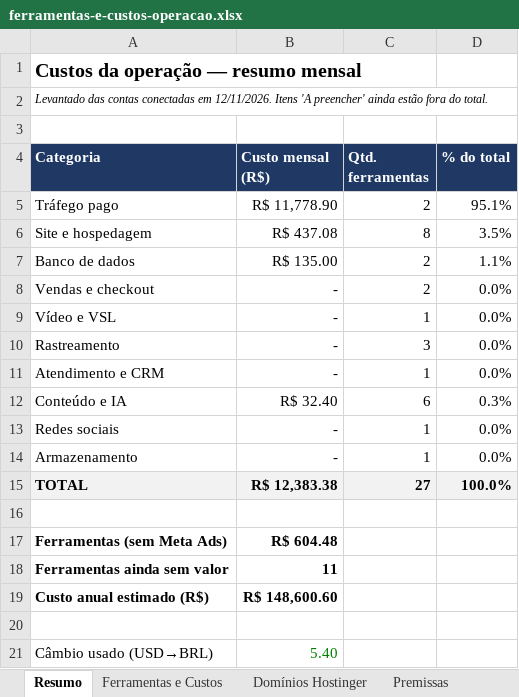
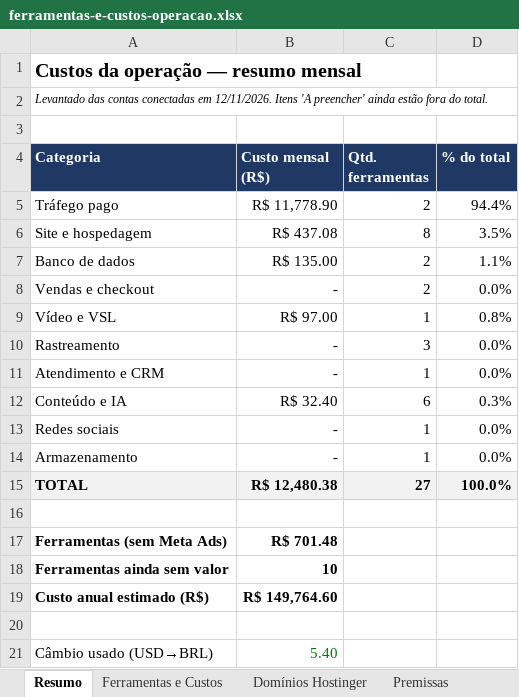
Before and after one commit to patrikgonzaga2-tech/Projeto-Laura-Rosa, an Excel workbook: planilhas/ferramentas-e-custos-operacao.xlsx, sheet Resumo, drawn as a sheet; values as stored, in another font and other column widths than the file's, no borders; the diff names each change by its address in the sheet, - before the commit and + after, or states it on an @@ line.

```diff
--- a/planilhas/ferramentas-e-custos-operacao.xlsx (sheet Resumo)
+++ b/planilhas/ferramentas-e-custos-operacao.xlsx (sheet Resumo)
-D5 (% do total): 95.1%
+D5 (% do total): 94.4%
-B9 (Custo mensal (R$)): -
+B9 (Custo mensal (R$)): R$ 97.00
-D9 (% do total): 0.0%
+D9 (% do total): 0.8%
-B15 (Custo mensal (R$)): R$ 12,383.38
+B15 (Custo mensal (R$)): R$ 12,480.38
-B17 (Custo mensal (R$)): R$ 604.48
+B17 (Custo mensal (R$)): R$ 701.48
-B18 (Custo mensal (R$)): 11
+B18 (Custo mensal (R$)): 10
-B19 (Custo mensal (R$)): R$ 148,600.60
+B19 (Custo mensal (R$)): R$ 149,764.60
```
Also changed, not shown: sheet Ferramentas e Custos, sheet Premissas.
